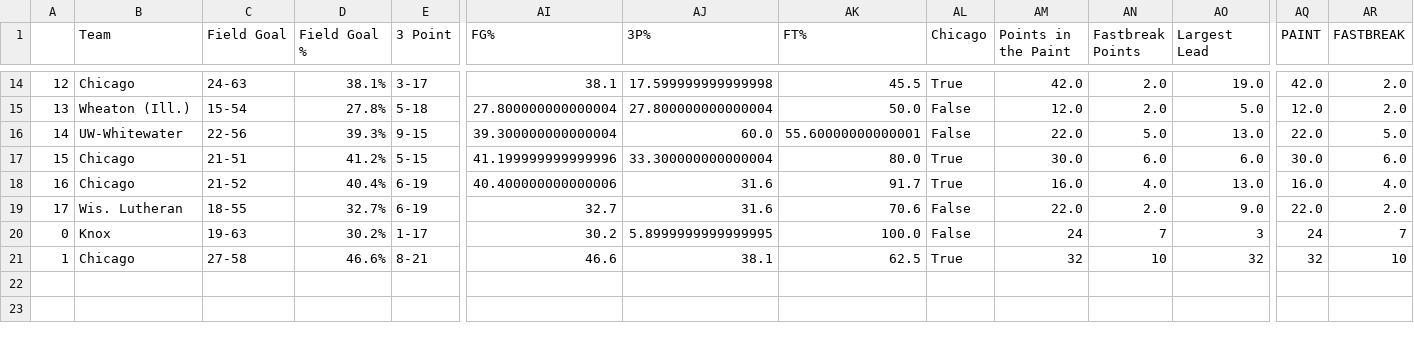
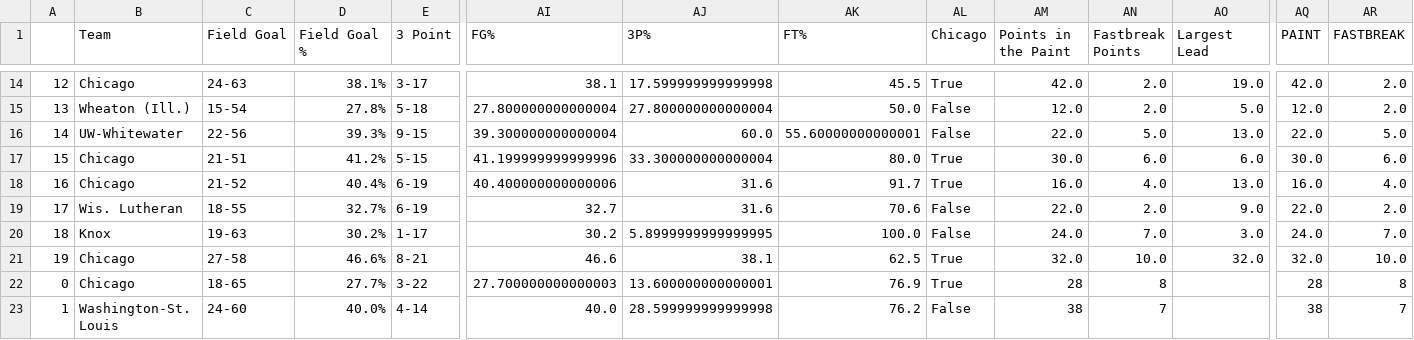
Before and after one commit to jeremydumalig/Chicago-Analytics, a CSV file: w_season_overview23.csv, drawn as a sheet; only a part is shown, gaps mark what is left out; rows hold the shown columns only; the diff names each change by its address in the sheet, - before the commit and + after, or states it on an @@ line.

```diff
--- a/w_season_overview23.csv
+++ b/w_season_overview23.csv
-A20: 0
+A20: 18
-AM20 (Points in the Paint): 24
+AM20 (Points in the Paint): 24.0
-AN20 (Fastbreak Points): 7
+AN20 (Fastbreak Points): 7.0
-AO20 (Largest Lead): 3
+AO20 (Largest Lead): 3.0
-AQ20 (PAINT): 24
+AQ20 (PAINT): 24.0
-AR20 (FASTBREAK): 7
+AR20 (FASTBREAK): 7.0
-A21: 1
+A21: 19
-AM21 (Points in the Paint): 32
+AM21 (Points in the Paint): 32.0
-AN21 (Fastbreak Points): 10
+AN21 (Fastbreak Points): 10.0
-AO21 (Largest Lead): 32
+AO21 (Largest Lead): 32.0
-AQ21 (PAINT): 32
+AQ21 (PAINT): 32.0
-AR21 (FASTBREAK): 10
+AR21 (FASTBREAK): 10.0
+row 22: 0 | Chicago | 18-65 | 27.7% | 3-22 | 27.700000000000003 | 13.600000000000001 | 76.9 | True | 28 | 8 |  | 28 | 8
+row 23: 1 | Washington-St. Louis | 24-60 | 40.0% | 4-14 | 40.0 | 28.599999999999998 | 76.2 | False | 38 | 7 |  | 38 | 7
```
Also changed, not shown: mbb_uaa_scout.csv, season_averages23.csv, 18 other files.
